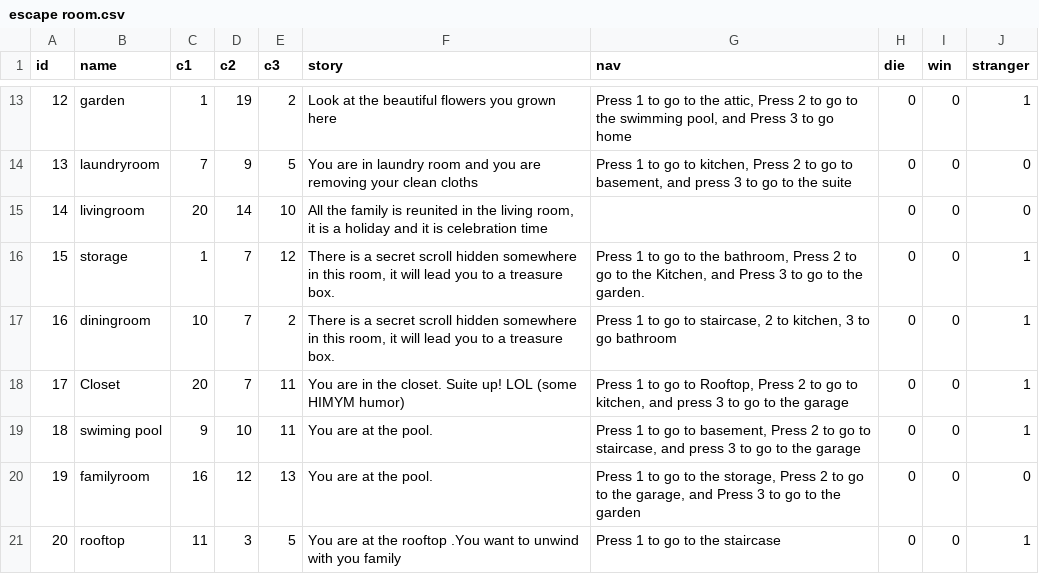
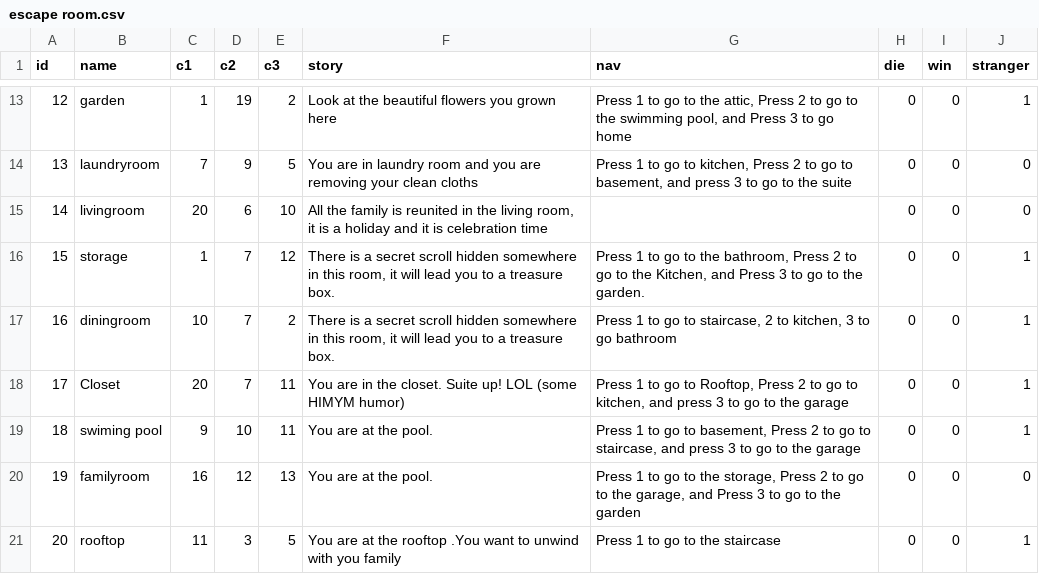
Before and after one commit to rashmijswl/Text-Based-Adventure-Game, a CSV file: escape room.csv, drawn as a sheet; only a part is shown, gaps mark what is left out.

Commit message:
Update escape room.csv

```diff
--- a/escape room.csv
+++ b/escape room.csv
@@ -14,3 +14,3 @@ id,name,c1,c2,c3,story,nav,die,win,stranger
 13,laundryroom,7,9,5,You are in laundry room and you are removing your clean cloths,"Press 1 to go to kitchen, Press 2 to go to basement, and press 3 to go to the suite",0,0,0
-14,livingroom,20,14,10,"All the family is reunited in the living room, it is a holiday and it is celebration time",,0,0,0
+14,livingroom,20,6,10,"All the family is reunited in the living room, it is a holiday and it is celebration time",,0,0,0
 15,storage,1,7,12,"There is a secret scroll hidden somewhere in this room, it will lead you to a treasure box.","Press 1 to go to the bathroom, Press 2 to go to the Kitchen, and Press 3 to go to the garden.",0,0,1
```
